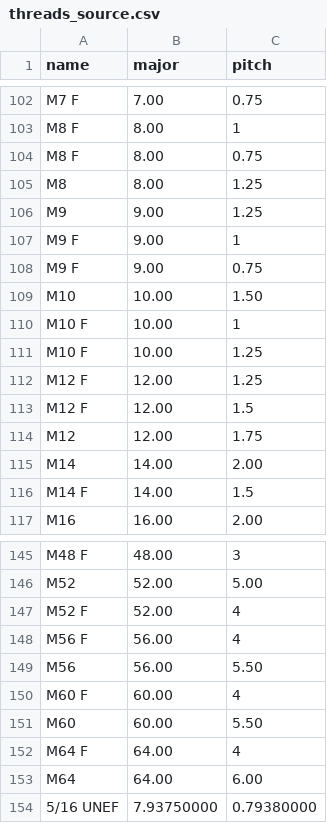
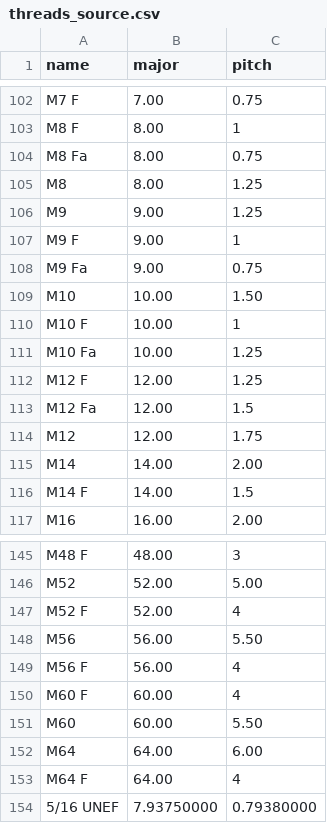
Before and after one commit to rasilon/EngineeringNotebook, a CSV file: chapters/threads/threads_source.csv, drawn as a sheet; only a part is shown, gaps mark what is left out; the diff covers the shown part only.

```diff
--- a/chapters/threads/threads_source.csv
+++ b/chapters/threads/threads_source.csv
@@ -103,3 +103,3 @@ M7 F,7.00,0.75
 M8 F,8.00,1
-M8 F,8.00,0.75
+M8 Fa,8.00,0.75
 M8,8.00,1.25
@@ -107,8 +107,8 @@ M9,9.00,1.25
 M9 F,9.00,1
-M9 F,9.00,0.75
+M9 Fa,9.00,0.75
 M10,10.00,1.50
 M10 F,10.00,1
-M10 F,10.00,1.25
+M10 Fa,10.00,1.25
 M12 F,12.00,1.25
-M12 F,12.00,1.5
+M12 Fa,12.00,1.5
 M12,12.00,1.75
@@ -147,8 +147,8 @@ M52,52.00,5.00
 M52 F,52.00,4
+M56,56.00,5.50
 M56 F,56.00,4
-M56,56.00,5.50
 M60 F,60.00,4
 M60,60.00,5.50
+M64,64.00,6.00
 M64 F,64.00,4
-M64,64.00,6.00
 5/16 UNEF,7.93750000,0.79380000
```
Also changed, not shown: 2 added rows, 2 removed rows, 3 moved rows and 1 edited cell elsewhere in this file, 26 other files.
